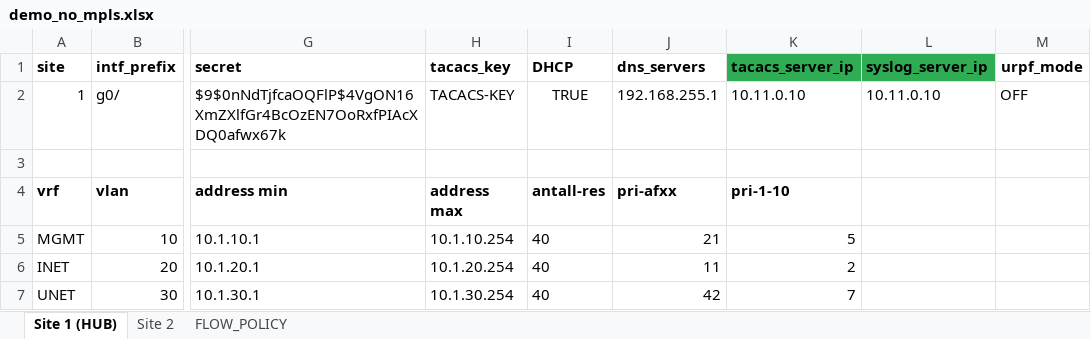
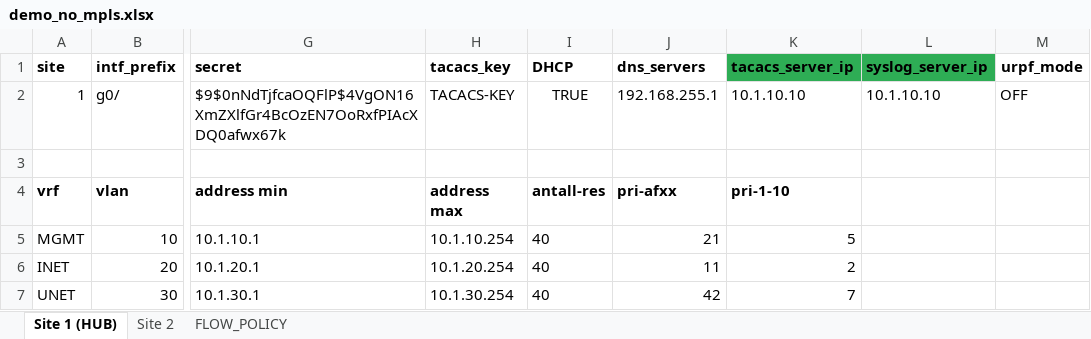
Before and after one commit to Yonatan1717/INI-scripts-and-config, an Excel workbook: NO_MPLS_SAD/demo_no_mpls.xlsx, sheet Site 1 (HUB), drawn as a sheet; only a part is shown, gaps mark what is left out; values as stored, in another font and other column widths than the file's, no borders; table styles not drawn; the diff names each change by its address in the sheet, - before the commit and + after, or states it on an @@ line.

```diff
--- a/NO_MPLS_SAD/demo_no_mpls.xlsx (sheet Site 1 (HUB))
+++ b/NO_MPLS_SAD/demo_no_mpls.xlsx (sheet Site 1 (HUB))
-K2 (tacacs_server_ip): 10.11.0.10
+K2 (tacacs_server_ip): 10.1.10.10
-L2 (syslog_server_ip): 10.11.0.10
+L2 (syslog_server_ip): 10.1.10.10
```
Also changed, not shown: sheet Site 2, 1 other file.
